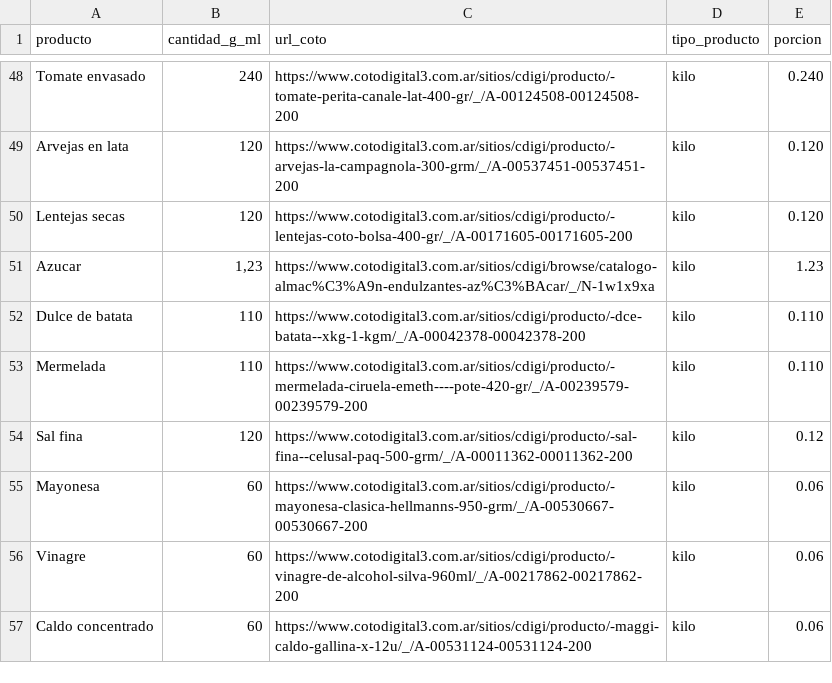
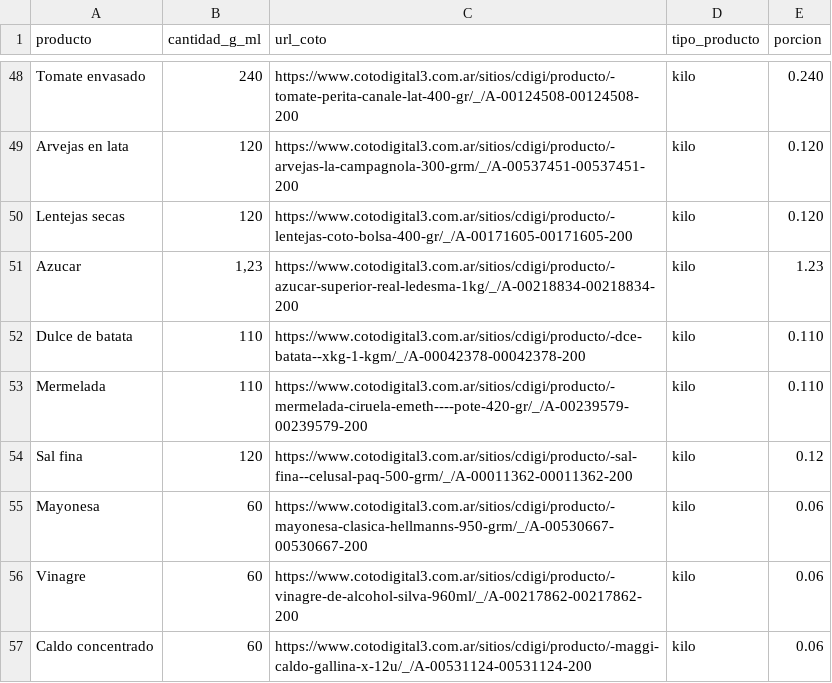
Before and after one commit to Vosinepi/webScrapping_ETL_canasta_basica, a CSV file: airflow/data/listado canasta basica.csv, drawn as a sheet; only a part is shown, gaps mark what is left out; the diff covers the shown part only.

```diff
--- a/airflow/data/listado canasta basica.csv
+++ b/airflow/data/listado canasta basica.csv
@@ -50,3 +50,3 @@ Arvejas en lata;120;https://www.cotodigital3.com.ar/sitios/cdigi/producto/-arvej
 Lentejas secas;120;https://www.cotodigital3.com.ar/sitios/cdigi/producto/-lentejas-coto-bolsa-400-gr/_/A-00171605-00171605-200;kilo;0.120
-Azucar;1,23;https://www.cotodigital3.com.ar/sitios/cdigi/browse/catalogo-almac%C3%A9n-endulzantes-az%C3%BAcar/_/N-1w1x9xa;kilo;1.23
+Azucar;1,23;https://www.cotodigital3.com.ar/sitios/cdigi/producto/-azucar-superior-real-ledesma-1kg/_/A-00218834-00218834-200;kilo;1.23
 Dulce de batata;110;https://www.cotodigital3.com.ar/sitios/cdigi/producto/-dce-batata--xkg-1-kgm/_/A-00042378-00042378-200;kilo;0.110
```
Also changed, not shown: 12 edited cells elsewhere in this file.
